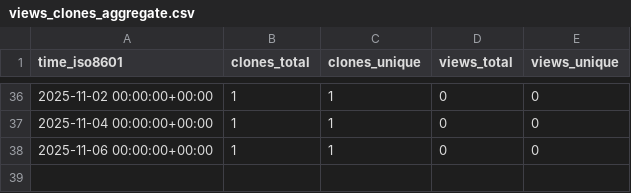
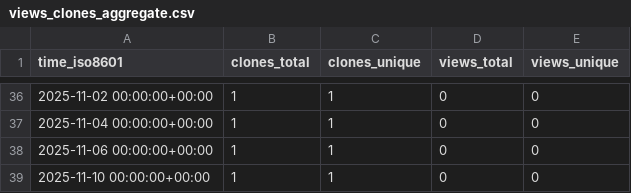
Before and after one commit to AmosDinh/repo-stats, a CSV file: AmosDinh/bachelorthesis_security-research-graph-learning/ghrs-data/views_clones_aggregate.csv, drawn as a sheet; only a part is shown, gaps mark what is left out.

```diff
--- a/AmosDinh/bachelorthesis_security-research-graph-learning/ghrs-data/views_clones_aggregate.csv
+++ b/AmosDinh/bachelorthesis_security-research-graph-learning/ghrs-data/views_clones_aggregate.csv
@@ -38 +38,2 @@ time_iso8601,clones_total,clones_unique,views_total,views_unique
 2025-11-06 00:00:00+00:00,1,1,0,0
+2025-11-10 00:00:00+00:00,1,1,0,0
```
Also changed, not shown: 1 other file.
